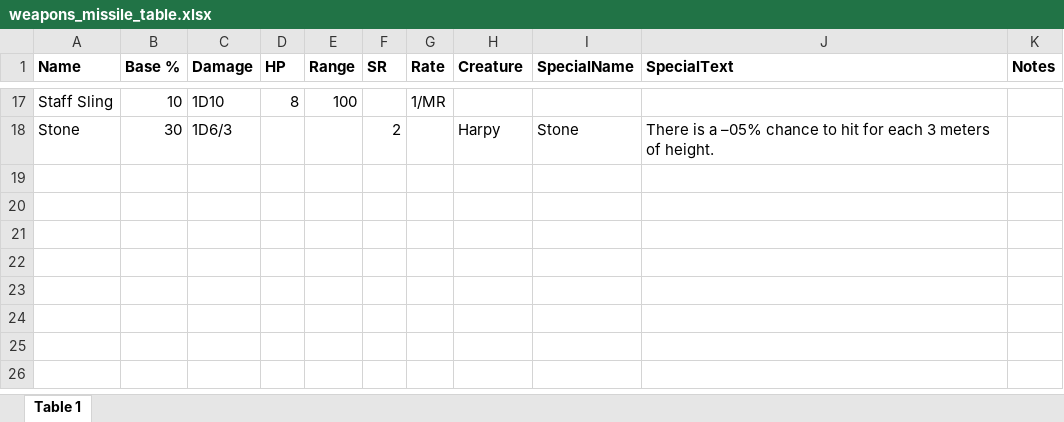
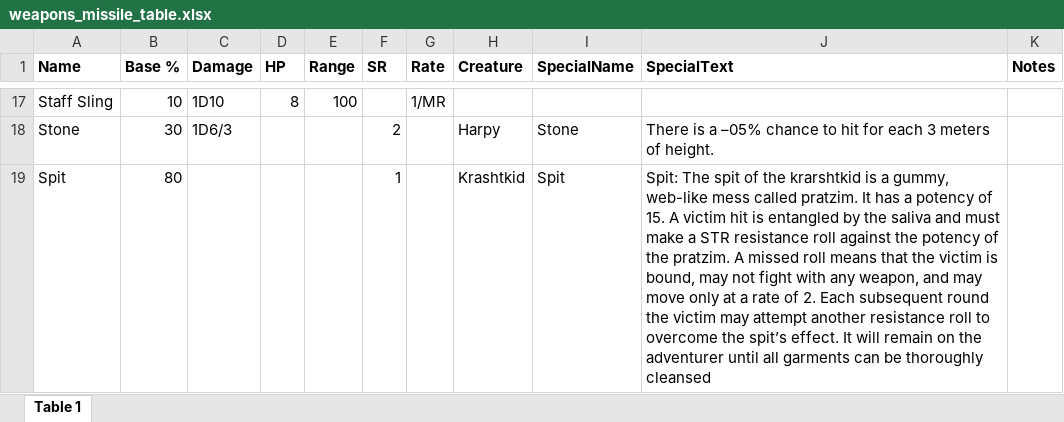
Before and after one commit to paulsturge/Statblock, an Excel workbook: Data/weapons_missile_table.xlsx, sheet Table 1, drawn as a sheet; only a part is shown, gaps mark what is left out; values as stored, in another font and other column widths than the file's, no borders; the diff names each change by its address in the sheet, - before the commit and + after, or states it on an @@ line.

```diff
--- a/Data/weapons_missile_table.xlsx (sheet Table 1)
+++ b/Data/weapons_missile_table.xlsx (sheet Table 1)
+row 19: Spit | 80 |  |  |  | 1 |  | Krashtkid | Spit | Spit: The spit of the krarshtkid is a gummy, web-like mess called pratzim. It has a potency of 15. A victim hit is entangled by the saliva and must make a STR resistance roll against the potency of the pratzim. A missed roll means that the victim is bound, may not fight with any weapon, and may move only at a rate of 2. Each subsequent round the victim may attempt another resistance roll to overcome the spit’s effect. It will remain on the adventurer until all garments can be thoroughly cleansed
```
Also changed, not shown: Data/Hit_Location_Source.xlsx, Data/Stat_Dice_Source.xlsx, 12 other files.
